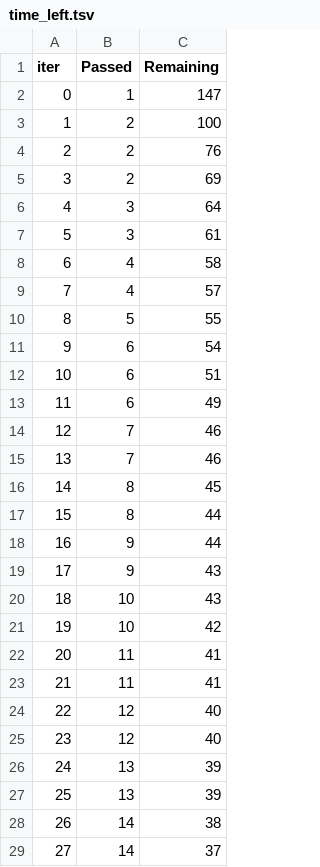
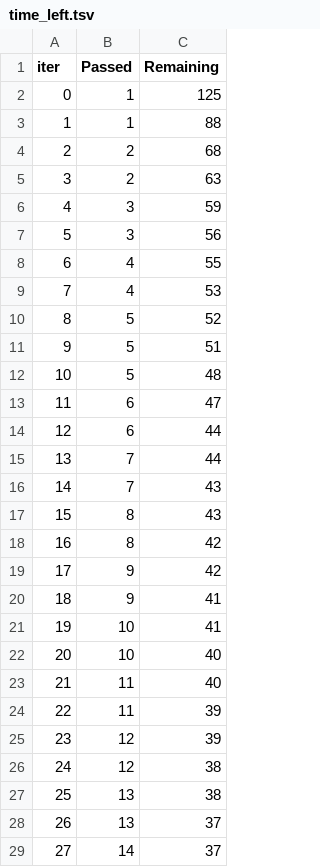
Before and after one commit to vuxminhan/Student-score-predictor, a TSV file: catboost_info/time_left.tsv, drawn as a sheet; only a part is shown; removed rows and columns are numbered as before the commit, all else as after; the diff covers the shown part only; the diff names each change by its address in the sheet, - before the commit and + after, or states it on an @@ line.

```diff
--- a/catboost_info/time_left.tsv
+++ b/catboost_info/time_left.tsv
-C2 (Remaining): 147
+C2 (Remaining): 125
-row 3: 1 | 2 | 100
+row 3: 1 | 1 | 88
-C4 (Remaining): 76
+C4 (Remaining): 68
-C5 (Remaining): 69
+C5 (Remaining): 63
-C6 (Remaining): 64
+C6 (Remaining): 59
-C7 (Remaining): 61
+C7 (Remaining): 56
-C8 (Remaining): 58
+C8 (Remaining): 55
-C9 (Remaining): 57
+C9 (Remaining): 53
-C10 (Remaining): 55
+C10 (Remaining): 52
-row 11: 9 | 6 | 54
+row 11: 9 | 5 | 51
+row 12: 10 | 5 | 48
@@ column A (iter) renumbered between rows 13 and 82 @@
-C13 (Remaining): 51
+C13 (Remaining): 47
-C14 (Remaining): 49
+C14 (Remaining): 44
-C15 (Remaining): 46
+C15 (Remaining): 44
-C16 (Remaining): 46
+C16 (Remaining): 43
-C17 (Remaining): 45
+C17 (Remaining): 43
-C18:C19 (Remaining): 44
+C18:C19 (Remaining): 42
-C20:C21 (Remaining): 43
+C20:C21 (Remaining): 41
-C22 (Remaining): 42
+C22 (Remaining): 40
-C23 (Remaining): 41
+C23 (Remaining): 40
-C24 (Remaining): 41
+C24 (Remaining): 39
-C25 (Remaining): 40
+C25 (Remaining): 39
-C26 (Remaining): 40
+C26 (Remaining): 38
-C27 (Remaining): 39
+C27 (Remaining): 38
-C28 (Remaining): 39
+C28 (Remaining): 37
-row 28: 26 | 14 | 38
```
Also changed, not shown: 12 added rows, 12 removed rows and 19 edited cells elsewhere in this file, 3 other files.
